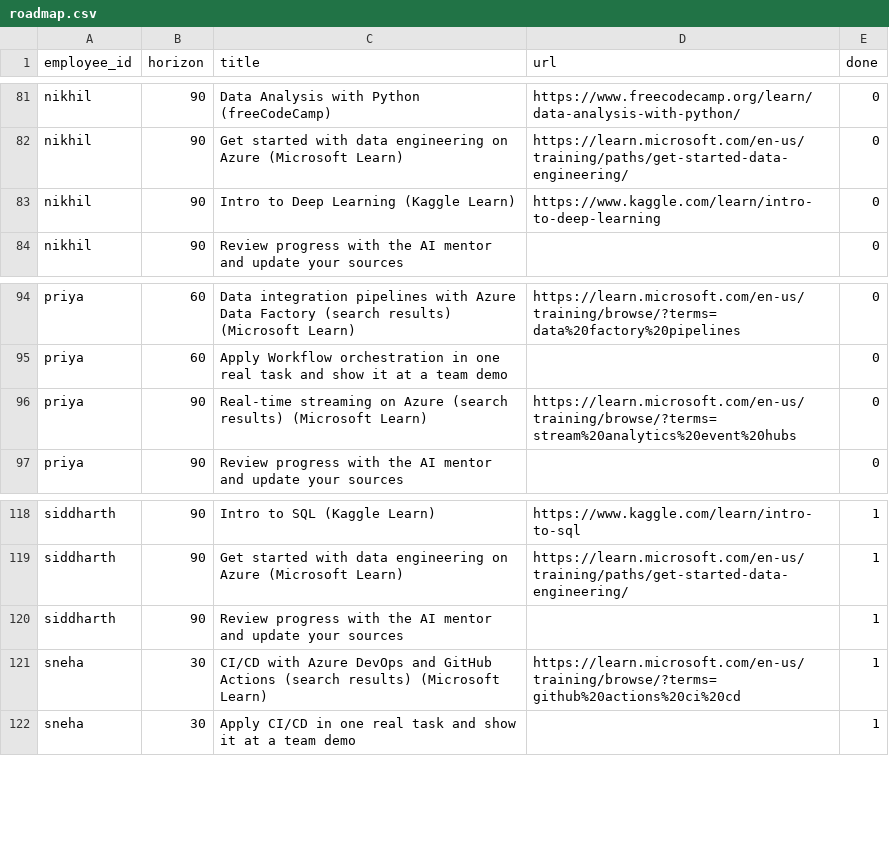
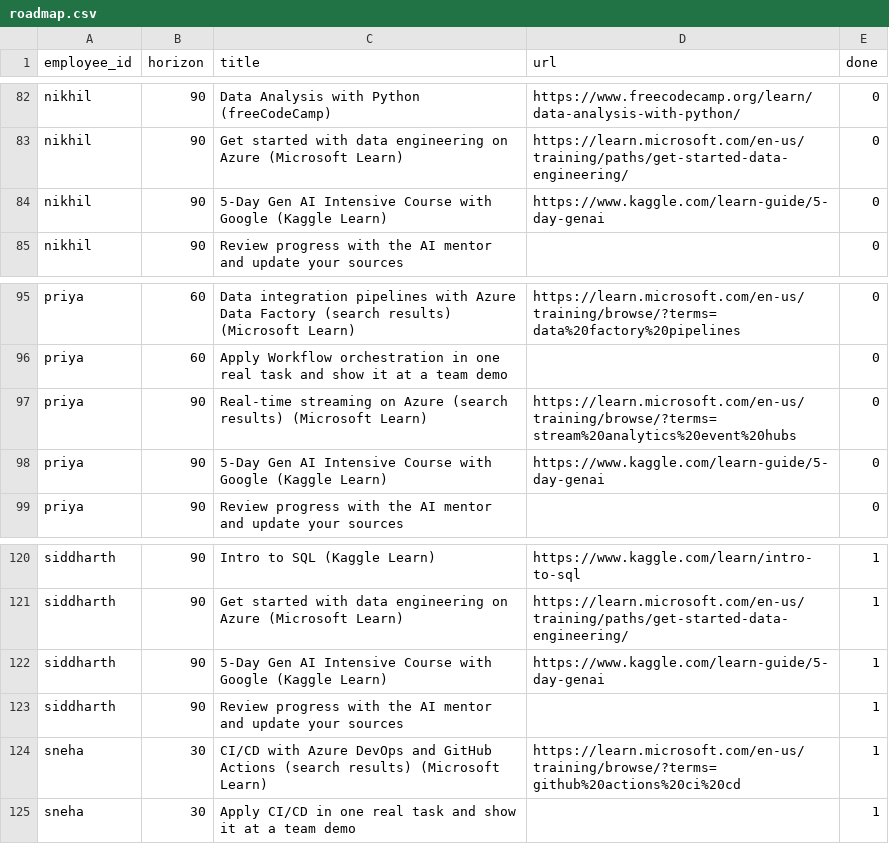
Before and after one commit to rititripathi09/Career_Growth_Agent, a CSV file: data/synthetic/roadmap.csv, drawn as a sheet; only a part is shown, gaps mark what is left out; the diff covers the shown part only.

```diff
--- a/data/synthetic/roadmap.csv
+++ b/data/synthetic/roadmap.csv
@@ -82,3 +83,3 @@ nikhil,90,Data Analysis with Python (freeCodeCamp),https://www.freecodecamp.org/
 nikhil,90,Get started with data engineering on Azure (Microsoft Learn),https://learn.microsoft.com/en-us/training/paths/get-started-data-engineering/,0
-nikhil,90,Intro to Deep Learning (Kaggle Learn),https://www.kaggle.com/learn/intro-to-deep-learning,0
+nikhil,90,5-Day Gen AI Intensive Course with Google (Kaggle Learn),https://www.kaggle.com/learn-guide/5-day-genai,0
 nikhil,90,Review progress with the AI mentor and update your sources,,0
@@ -96,2 +97,3 @@ priya,60,Apply Workflow orchestration in one real task and show it at a team dem
 priya,90,Real-time streaming on Azure (search results) (Microsoft Learn),https://learn.microsoft.com/en-us/training/browse/?terms=stream%20analytics%20event%20hubs,0
+priya,90,5-Day Gen AI Intensive Course with Google (Kaggle Learn),https://www.kaggle.com/learn-guide/5-day-genai,0
 priya,90,Review progress with the AI mentor and update your sources,,0
@@ -119,2 +121,3 @@ siddharth,90,Intro to SQL (Kaggle Learn),https://www.kaggle.com/learn/intro-to-s
 siddharth,90,Get started with data engineering on Azure (Microsoft Learn),https://learn.microsoft.com/en-us/training/paths/get-started-data-engineering/,1
+siddharth,90,5-Day Gen AI Intensive Course with Google (Kaggle Learn),https://www.kaggle.com/learn-guide/5-day-genai,1
 siddharth,90,Review progress with the AI mentor and update your sources,,1
```
Also changed, not shown: 3 added rows, 2 removed rows and 16 edited cells elsewhere in this file, data/synthetic/catalog.csv, data/synthetic/employees.csv, 55 other files.
